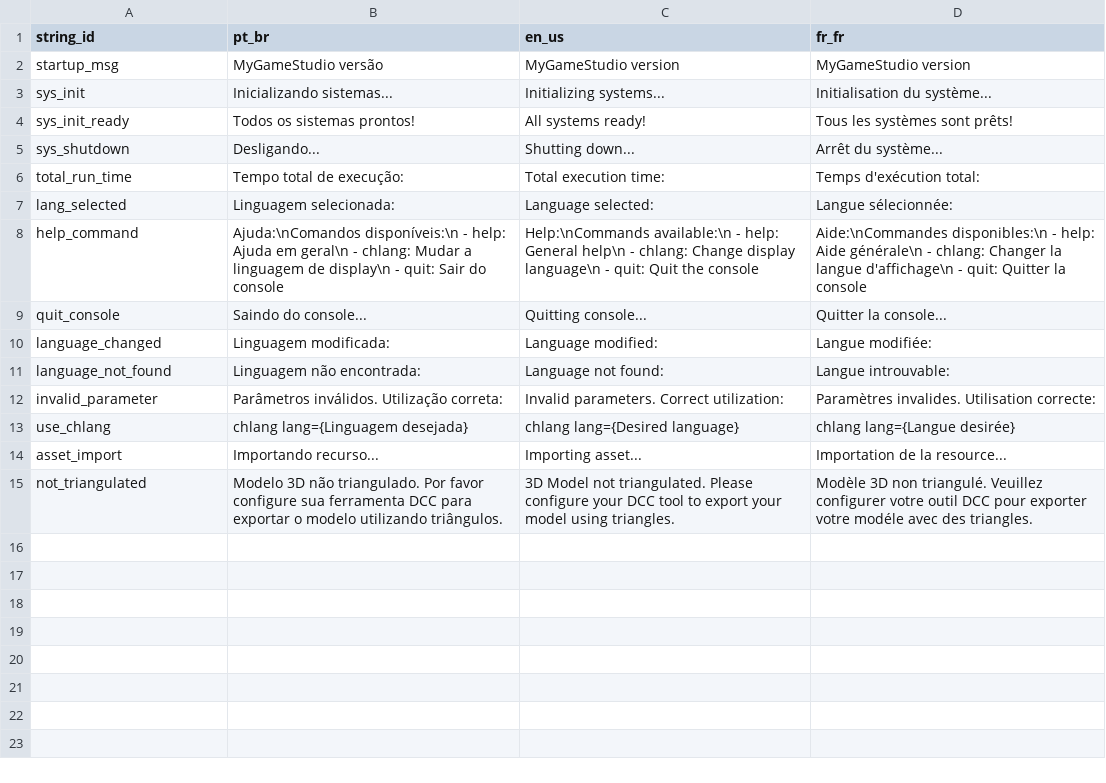
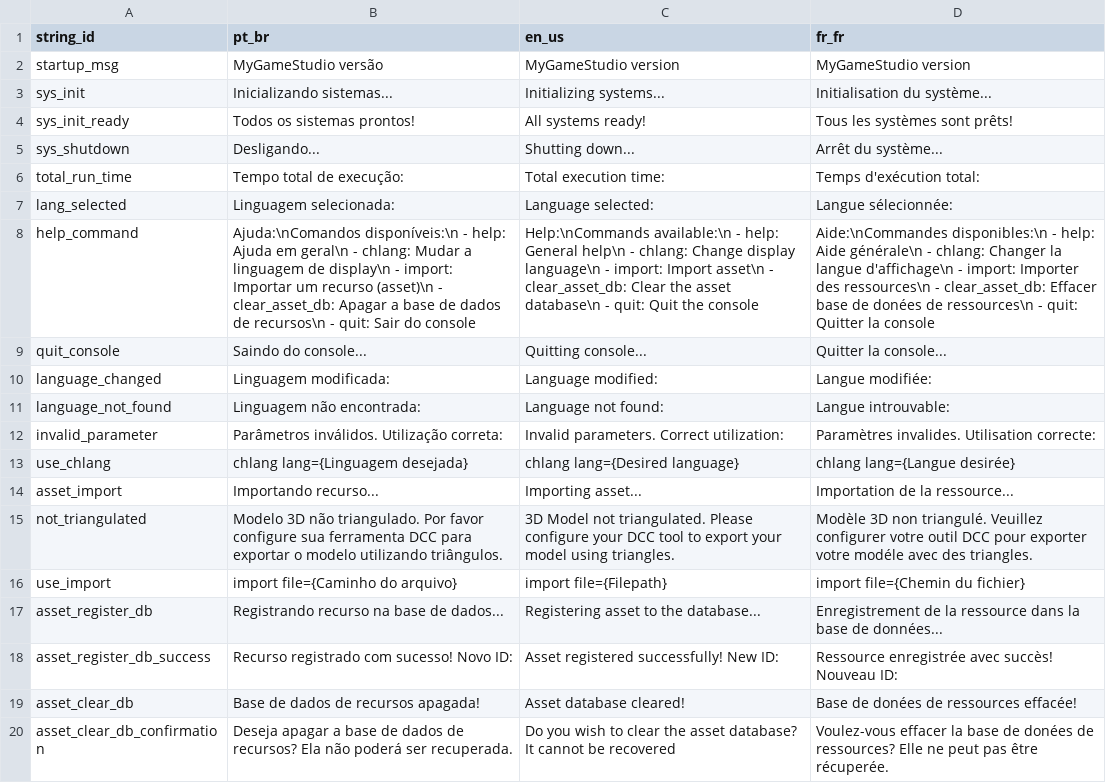
Before and after one commit to caio-costa-gossi/MyGameStudio, a CSV file: MyGameStudio/strings.csv, drawn as a sheet; the diff names each change by its address in the sheet, - before the commit and + after, or states it on an @@ line.

Commit message:
Pequenas correções, adição de novas strings localizadas, novos comandos (import, clear_asset_db)

```diff
--- a/MyGameStudio/strings.csv
+++ b/MyGameStudio/strings.csv
-B8 (pt_br): …display\n - quit: Sair…
+B8 (pt_br): …display\n - import: Importar um recurso (asset)\n - clear_asset_db: Apagar a base de dados de recursos\n - quit: Sair…
-C8 (en_us): …language\n - quit: Quit…
+C8 (en_us): …language\n - import: Import asset\n - clear_asset_db: Clear the asset database\n - quit: Quit…
-D8 (fr_fr): …d'affichage\n - quit: Quitter…
+D8 (fr_fr): …d'affichage\n - import: Importer des ressources\n - clear_asset_db: Effacer base de donées de ressources\n - quit: Quitter…
-D14 (fr_fr): Importation de la resource...
+D14 (fr_fr): Importation de la ressource...
+row 16: use_import | import file={Caminho do arquivo} | import file={Filepath} | import file={Chemin du fichier}
+row 17: asset_register_db | Registrando recurso na base de dados... | Registering asset to the database... | Enregistrement de la ressource dans la base de données...
+row 18: asset_register_db_success | Recurso registrado com sucesso! Novo ID: | Asset registered successfully! New ID: | Ressource enregistrée avec succès! Nouveau ID:
+row 19: asset_clear_db | Base de dados de recursos apagada! | Asset database cleared! | Base de donées de ressources effacée!
+row 20: asset_clear_db_confirmation | Deseja apagar a base de dados de recursos? Ela não poderá ser recuperada. | Do you wish to clear the asset database? It cannot be recovered | Voulez-vous effacer la base de donées de ressources? Elle ne peut pas être récuperée.
```
Also changed, not shown: 13 other files.
